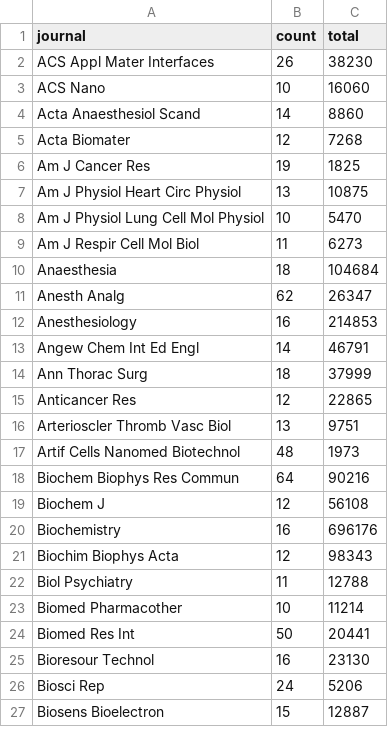
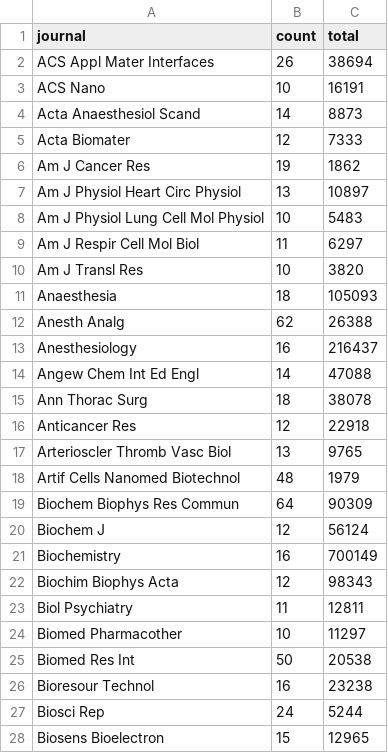
Before and after one commit to neilfws/PubMed, a CSV file: retractions/data/journals_retractionOf.csv, drawn as a sheet; only a part is shown; the diff covers the shown part only.

Commit message:
generated latest PubMed retraction data and report

```diff
--- a/retractions/data/journals_retractionOf.csv
+++ b/retractions/data/journals_retractionOf.csv
@@ -1,27 +1,28 @@
 journal,count,total
-ACS Appl Mater Interfaces,26,38230
-ACS Nano,10,16060
-Acta Anaesthesiol Scand,14,8860
-Acta Biomater,12,7268
-Am J Cancer Res,19,1825
-Am J Physiol Heart Circ Physiol,13,10875
-Am J Physiol Lung Cell Mol Physiol,10,5470
-Am J Respir Cell Mol Biol,11,6273
-Anaesthesia,18,104684
-Anesth Analg,62,26347
-Anesthesiology,16,214853
-Angew Chem Int Ed Engl,14,46791
-Ann Thorac Surg,18,37999
-Anticancer Res,12,22865
-Arterioscler Thromb Vasc Biol,13,9751
-Artif Cells Nanomed Biotechnol,48,1973
-Biochem Biophys Res Commun,64,90216
-Biochem J,12,56108
-Biochemistry,16,696176
+ACS Appl Mater Interfaces,26,38694
+ACS Nano,10,16191
+Acta Anaesthesiol Scand,14,8873
+Acta Biomater,12,7333
+Am J Cancer Res,19,1862
+Am J Physiol Heart Circ Physiol,13,10897
+Am J Physiol Lung Cell Mol Physiol,10,5483
+Am J Respir Cell Mol Biol,11,6297
+Am J Transl Res,10,3820
+Anaesthesia,18,105093
+Anesth Analg,62,26388
+Anesthesiology,16,216437
+Angew Chem Int Ed Engl,14,47088
+Ann Thorac Surg,18,38078
+Anticancer Res,12,22918
+Arterioscler Thromb Vasc Biol,13,9765
+Artif Cells Nanomed Biotechnol,48,1979
+Biochem Biophys Res Commun,64,90309
+Biochem J,12,56124
+Biochemistry,16,700149
 Biochim Biophys Acta,12,98343
-Biol Psychiatry,11,12788
-Biomed Pharmacother,10,11214
-Biomed Res Int,50,20441
-Bioresour Technol,16,23130
-Biosci Rep,24,5206
-Biosens Bioelectron,15,12887
+Biol Psychiatry,11,12811
+Biomed Pharmacother,10,11297
+Biomed Res Int,50,20538
+Bioresour Technol,16,23238
+Biosci Rep,24,5244
+Biosens Bioelectron,15,12965
```
Also changed, not shown: 3 added rows and 156 edited cells elsewhere in this file, retractions/data/journals_retracted.csv, retractions/data/years.csv, 2 other files.
